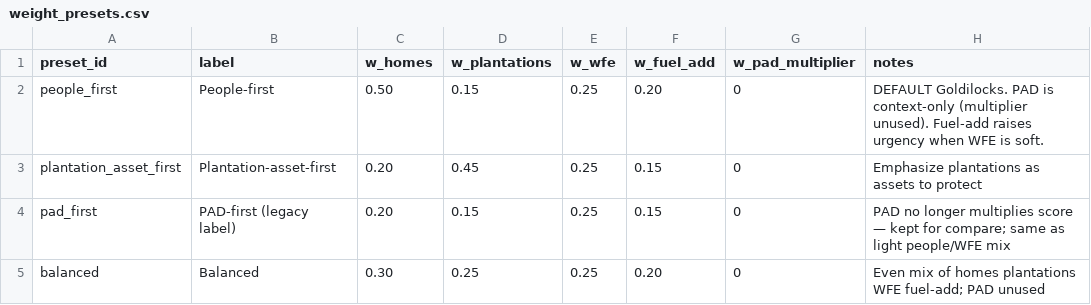
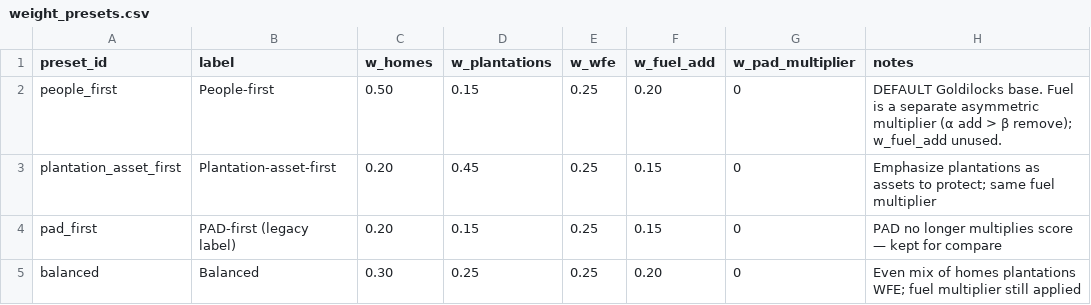
Before and after one commit to rswaty/northwoods_fna, a CSV file: config/weight_presets.csv, drawn as a sheet.

```diff
--- a/config/weight_presets.csv
+++ b/config/weight_presets.csv
@@ -1,5 +1,5 @@
 preset_id,label,w_homes,w_plantations,w_wfe,w_fuel_add,w_pad_multiplier,notes
-people_first,People-first,0.50,0.15,0.25,0.20,0,DEFAULT Goldilocks. PAD is context-only (multiplier unused). Fuel-add raises urgency when WFE is soft.
-plantation_asset_first,Plantation-asset-first,0.20,0.45,0.25,0.15,0,Emphasize plantations as assets to protect
-pad_first,PAD-first (legacy label),0.20,0.15,0.25,0.15,0,PAD no longer multiplies score — kept for compare; same as light people/WFE mix
-balanced,Balanced,0.30,0.25,0.25,0.20,0,Even mix of homes plantations WFE fuel-add; PAD unused
+people_first,People-first,0.50,0.15,0.25,0.20,0,DEFAULT Goldilocks base. Fuel is a separate asymmetric multiplier (α add > β remove); w_fuel_add unused.
+plantation_asset_first,Plantation-asset-first,0.20,0.45,0.25,0.15,0,Emphasize plantations as assets to protect; same fuel multiplier
+pad_first,PAD-first (legacy label),0.20,0.15,0.25,0.15,0,PAD no longer multiplies score — kept for compare
+balanced,Balanced,0.30,0.25,0.25,0.20,0,Even mix of homes plantations WFE; fuel multiplier still applied
```
Also changed, not shown: config/ACTION_MATRIX_DRAFT.csv, config/ACTION_MATRIX_REVIEW.csv, 18 other files.
